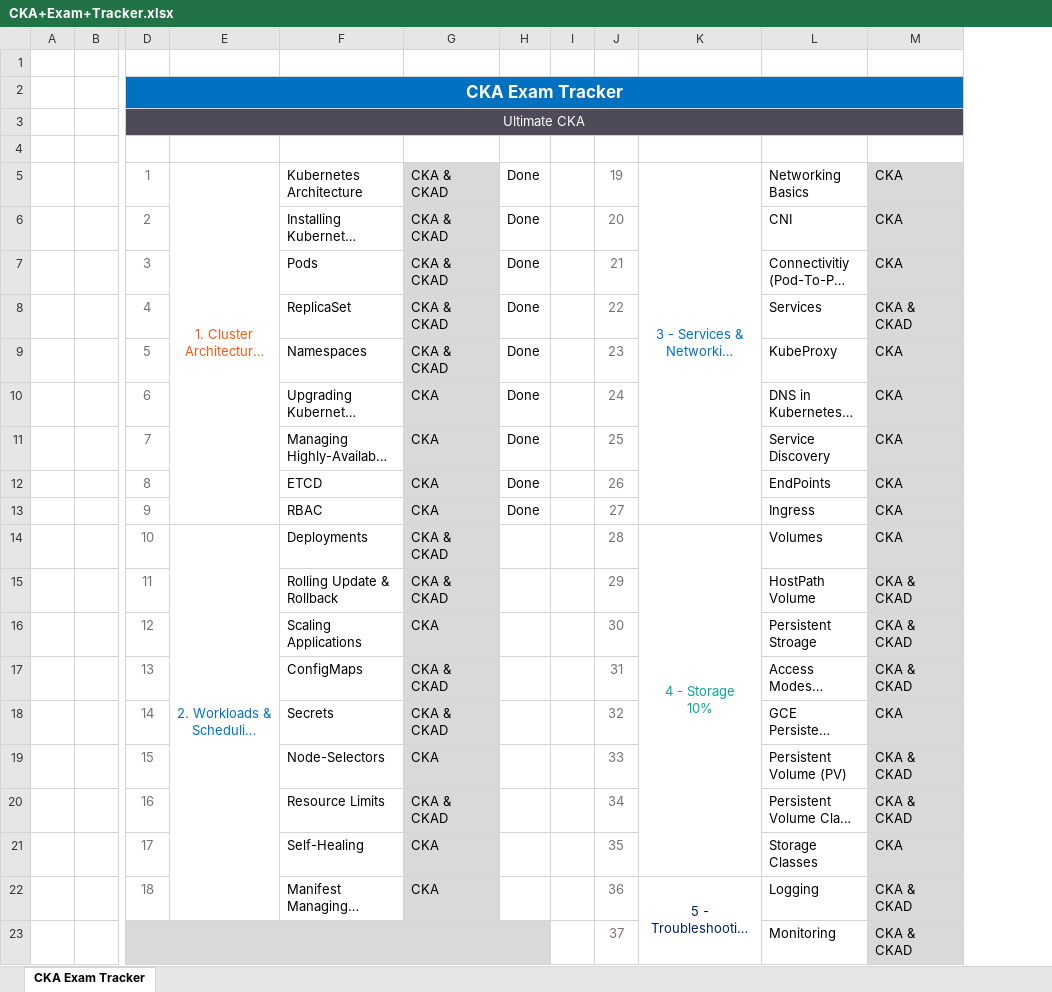
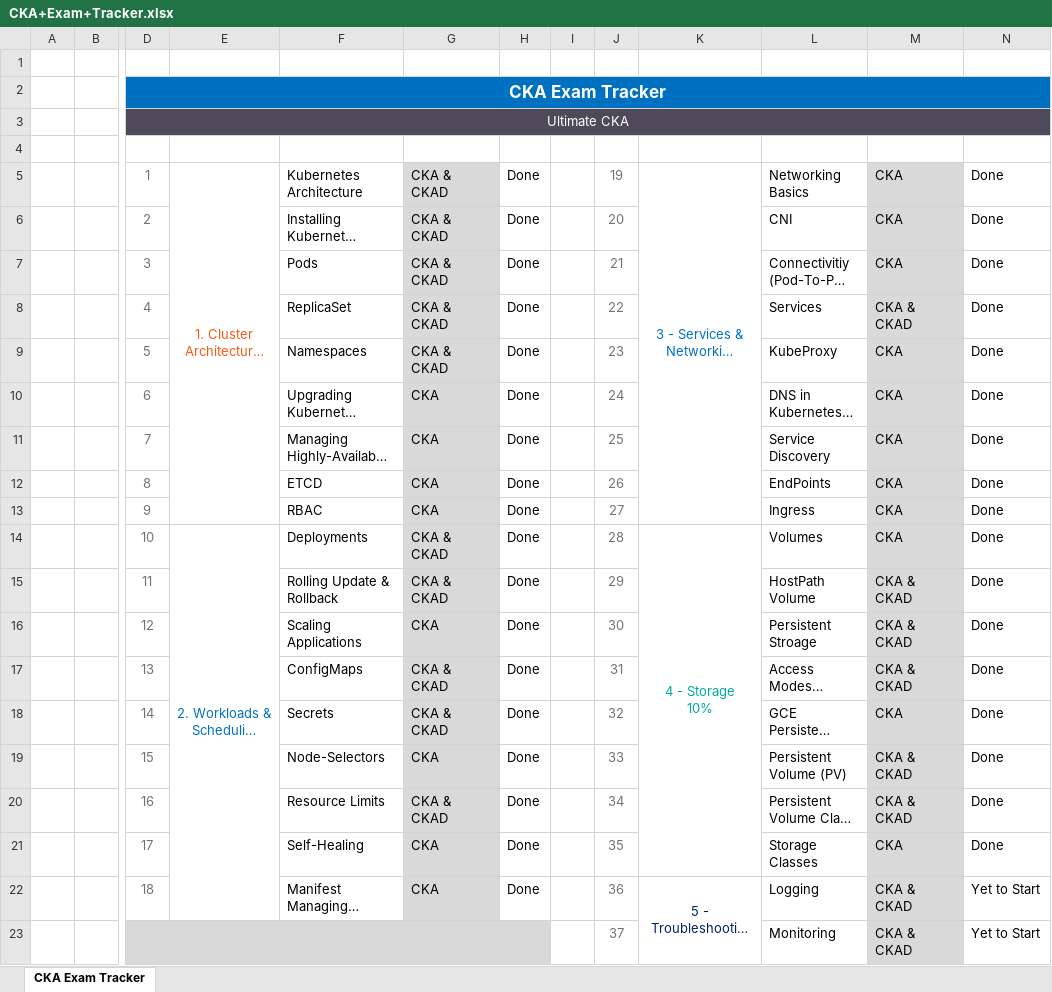
Before and after one commit to thunderpycode/CKA-Exam, an Excel workbook: CKA+Exam+Tracker.xlsx, sheet CKA Exam Tracker, drawn as a sheet; only a part is shown, gaps mark what is left out; long unchanged cells end in …; values as stored, in another font and other column widths than the file's, no borders; conditional formats not drawn; the diff names each change by its address in the sheet, - before the commit and + after, or states it on an @@ line.

```diff
--- a/CKA+Exam+Tracker.xlsx (sheet CKA Exam Tracker)
+++ b/CKA+Exam+Tracker.xlsx (sheet CKA Exam Tracker)
+column N, rows 5-23: Done | Done | Done | Done | Done | Done | Done | Done | Done | Done | Done | Done | Done | Done | Done | Done | Done | Yet to Start | Yet to Start
-H14:H22: (empty)
+H14:H22: Done
```
Also changed, not shown: 6 other files.
